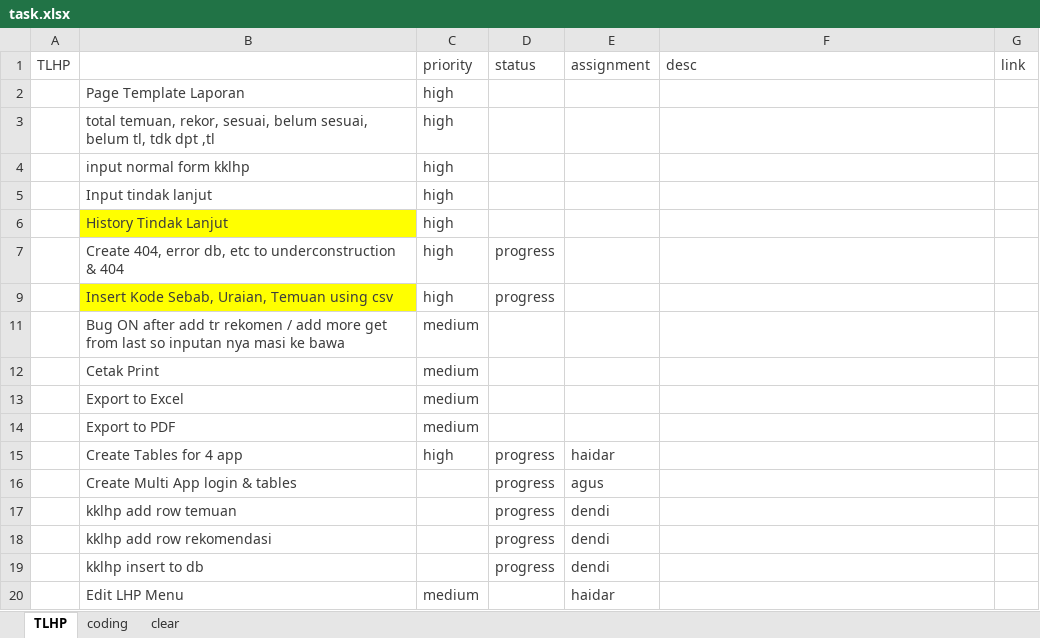
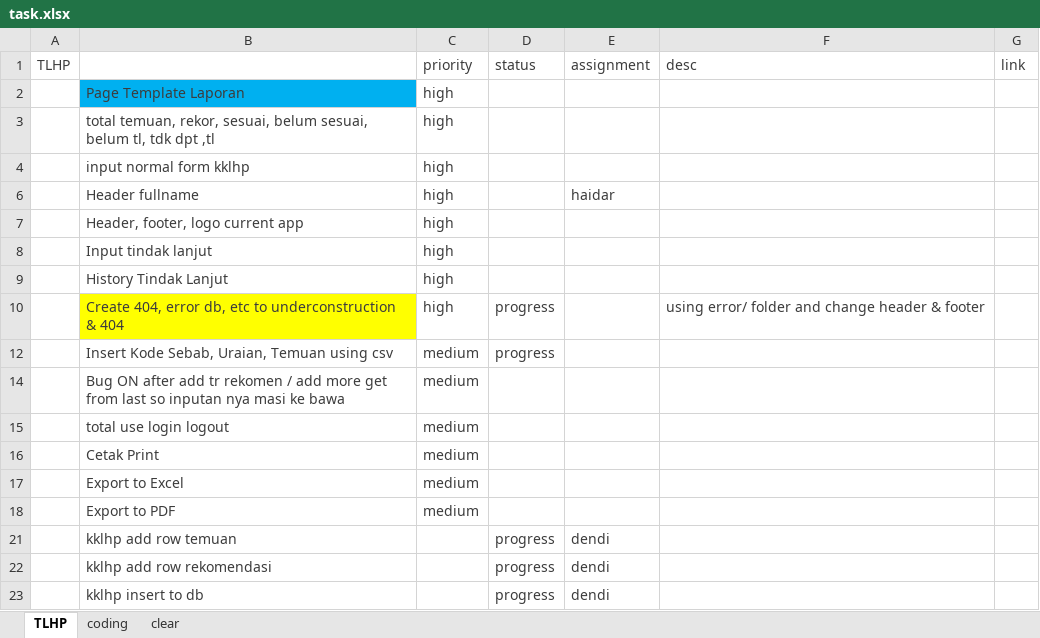
Before and after one commit to haidarvm/serj, an Excel workbook: e4/assets/task.xlsx, sheet TLHP, drawn as a sheet; only a part is shown; the shorter side is filled out with more unchanged rows; values as stored, in another font and other column widths than the file's, no borders; removed rows and columns are numbered as before the commit, all else as after; the diff names each change by its address in the sheet, - before the commit and + after, or states it on an @@ line.

Commit message:
add current app detect

```diff
--- a/e4/assets/task.xlsx (sheet TLHP)
+++ b/e4/assets/task.xlsx (sheet TLHP)
-B2 fill: none
+B2 fill: #00B0F0
+row 6:  | Header fullname | high |  | haidar
+row 7:  | Header, footer, logo current app | high
-B9 fill: #FFFF00
+B9 fill: none
-B10 fill: none
+B10 fill: #FFFF00
-F10 (desc): (empty)
+F10 (desc): using error/ folder and change header & footer
-B12 fill: #FFFF00
+B12 fill: none
-C12 (priority): high
+C12 (priority): medium
+row 15:  | total use login logout | medium
-row 15:  | Create Tables for 4 app | high | progress | haidar
-row 16:  | Create Multi App login & tables |  | progress | agus
```
Also changed, not shown: hidden cells, 2 other files.
